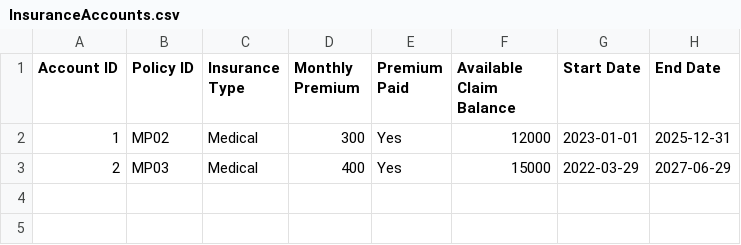
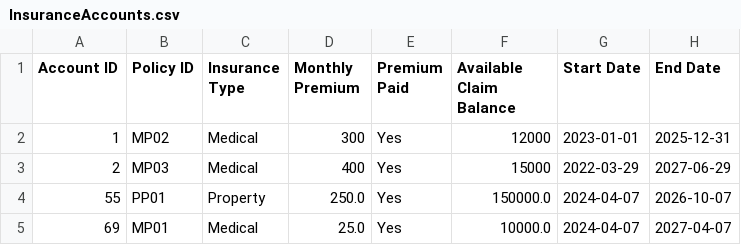
Before and after one commit to liptontea19/OOP_GRP21_Proj, a CSV file: data/InsuranceAccounts.csv, drawn as a sheet; the diff names each change by its address in the sheet, - before the commit and + after, or states it on an @@ line.

```diff
--- a/data/InsuranceAccounts.csv
+++ b/data/InsuranceAccounts.csv
+row 4: 55 | PP01 | Property | 250.0 | Yes | 150000.0 | 2024-04-07 | 2026-10-07
+row 5: 69 | MP01 | Medical | 25.0 | Yes | 10000.0 | 2024-04-07 | 2027-04-07
```
Also changed, not shown: data/Account.csv, data/Branch.csv, 6 other files.
